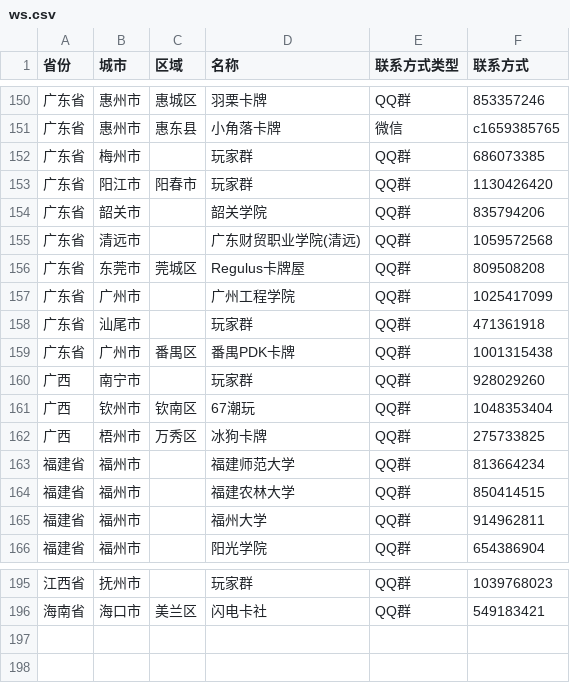
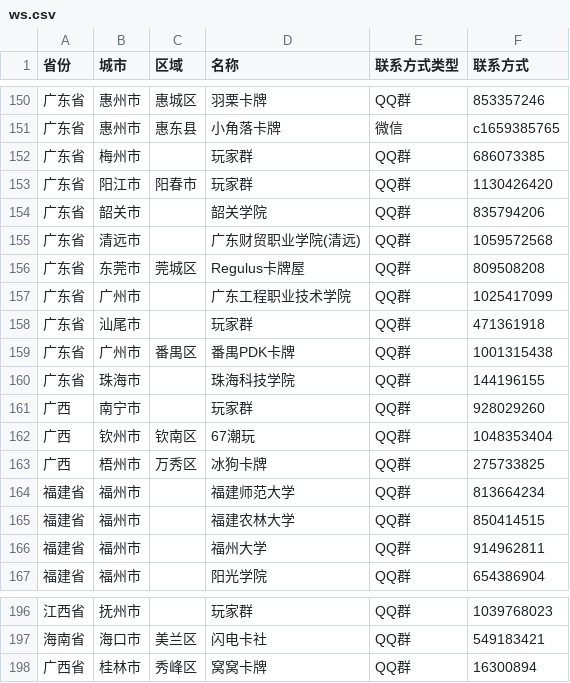
Before and after one commit to U-CLIMAX/TCGToolWS, a CSV file: src/assets/community/ws.csv, drawn as a sheet; only a part is shown, gaps mark what is left out.

Commit message:
chore: update community data

```diff
--- a/src/assets/community/ws.csv
+++ b/src/assets/community/ws.csv
@@ -156,5 +156,6 @@
 广东省,东莞市,莞城区,Regulus卡牌屋,QQ群,809508208
-广东省,广州市,,广州工程学院,QQ群,1025417099
+广东省,广州市,,广东工程职业技术学院,QQ群,1025417099
 广东省,汕尾市,,玩家群,QQ群,471361918
 广东省,广州市,番禺区,番禺PDK卡牌,QQ群,1001315438
+广东省,珠海市,,珠海科技学院,QQ群,144196155
 广西,南宁市,,玩家群,QQ群,928029260
@@ -196 +197,2 @@
 海南省,海口市,美兰区,闪电卡社,QQ群,549183421
+广西省,桂林市,秀峰区,窝窝卡牌,QQ群,16300894
```
